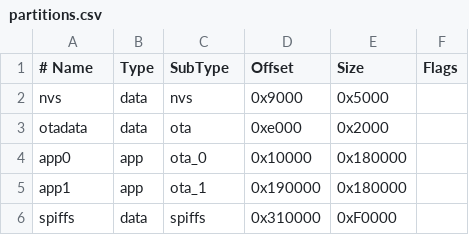
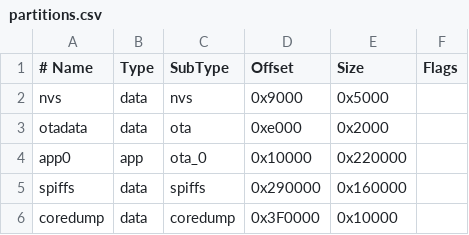
Before and after one commit to iainnash/esp32-gas-light, a CSV file: partitions.csv, drawn as a sheet.

```diff
--- a/partitions.csv
+++ b/partitions.csv
@@ -3,4 +3,4 @@ nvs,      data, nvs,     0x9000,  0x5000,
 otadata,  data, ota,     0xe000,  0x2000,
-app0,     app,  ota_0,   0x10000, 0x180000,
-app1,     app,  ota_1,   0x190000,0x180000,
-spiffs,   data, spiffs,  0x310000,0xF0000,
+app0,     app,  ota_0,   0x10000, 0x220000,
+spiffs,   data, spiffs,  0x290000,0x160000,
+coredump, data, coredump,0x3F0000,0x10000,
```
Also changed, not shown: 2 other files.
